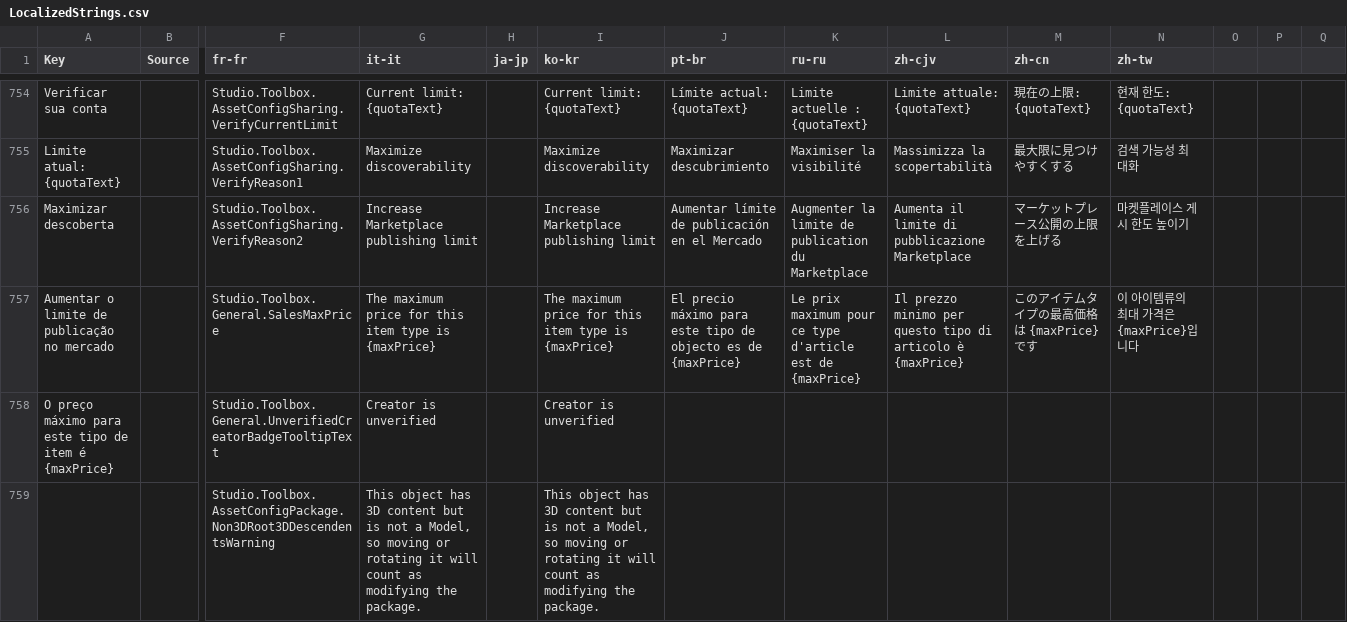
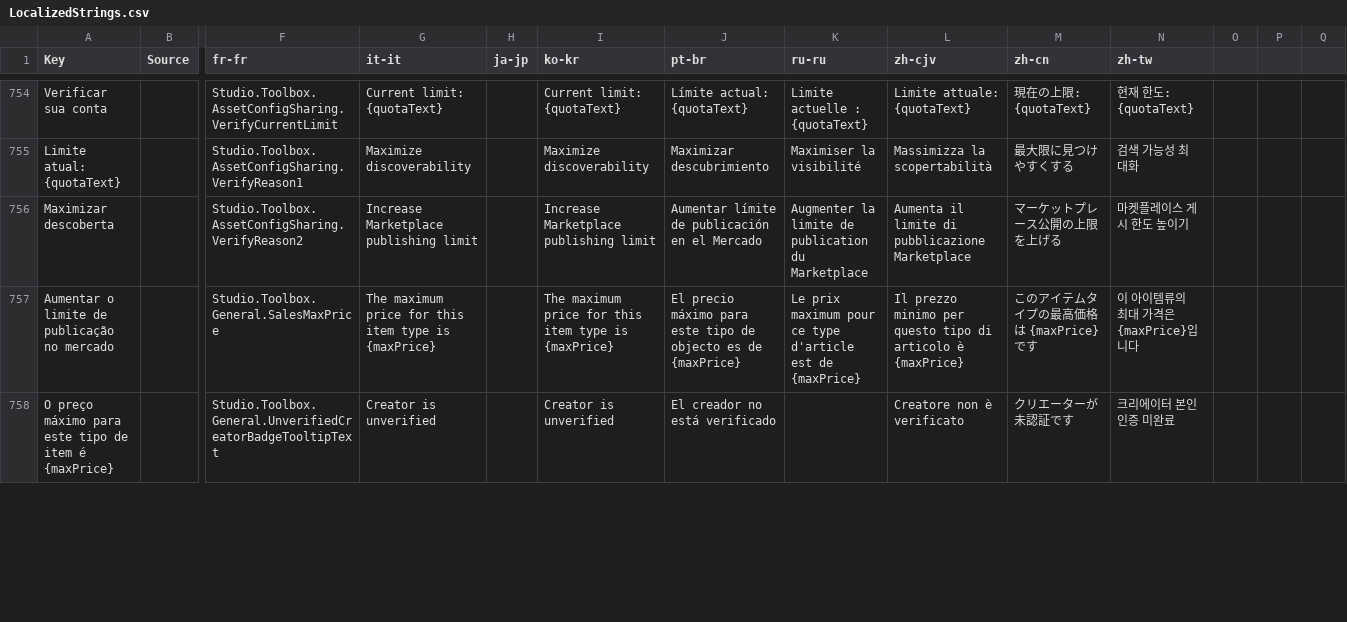
Before and after one commit to totoygamingyt/Roblox-Client-Tracker, a CSV file: BuiltInPlugins/Toolbox/LocalizationSource/LocalizedStrings.csv, drawn as a sheet; only a part is shown, gaps mark what is left out; removed rows and columns are numbered as before the commit, all else as after; rows hold the shown columns only; the diff covers the shown part only; the diff names each change by its address in the sheet, - before the commit and + after, or states it on an @@ line.

```diff
--- a/BuiltInPlugins/Toolbox/LocalizationSource/LocalizedStrings.csv
+++ b/BuiltInPlugins/Toolbox/LocalizationSource/LocalizedStrings.csv
-J758 (pt-br): (empty)
+J758 (pt-br): El creador no está verificado
-L758 (zh-cjv): (empty)
+L758 (zh-cjv): Creatore non è verificato
-M758 (zh-cn): (empty)
+M758 (zh-cn): クリエーターが未認証です
-N758 (zh-tw): (empty)
+N758 (zh-tw): 크리에이터 본인 인증 미완료
-row 759:  |  | Studio.Toolbox.AssetConfigPackage.Non3DRoot3DDescendentsWarning | This object has 3D content but is not a Model, so moving or rotating it will count as modifying the package. |  | This object has 3D content but is not a Model, so moving or rotating it will count as modifying the package.
```
Also changed, not shown: 3 added rows, 1 removed row and 12 edited cells elsewhere in this file, BuiltInPlugins/AnimationClipEditor/Src/Resources/LocalizedStrings.csv, BuiltInStandalonePlugins/Debugger/Src/Resources/Localization/LocalizedStrings.csv, 15 other files.
